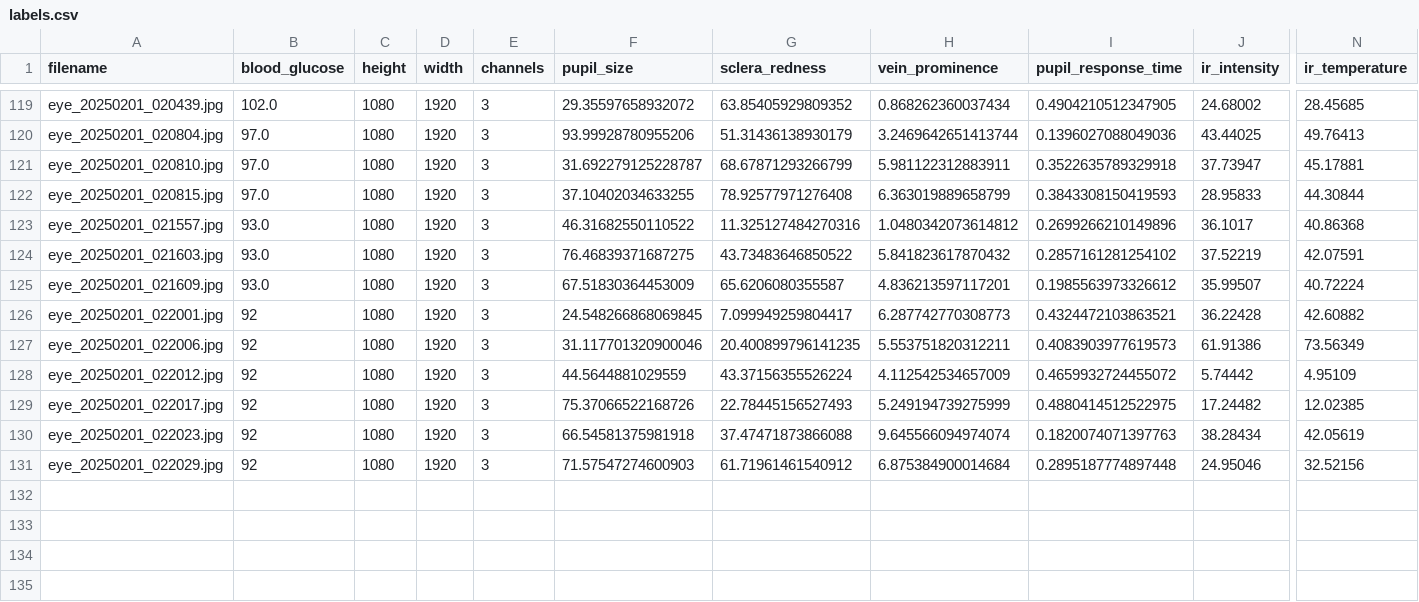
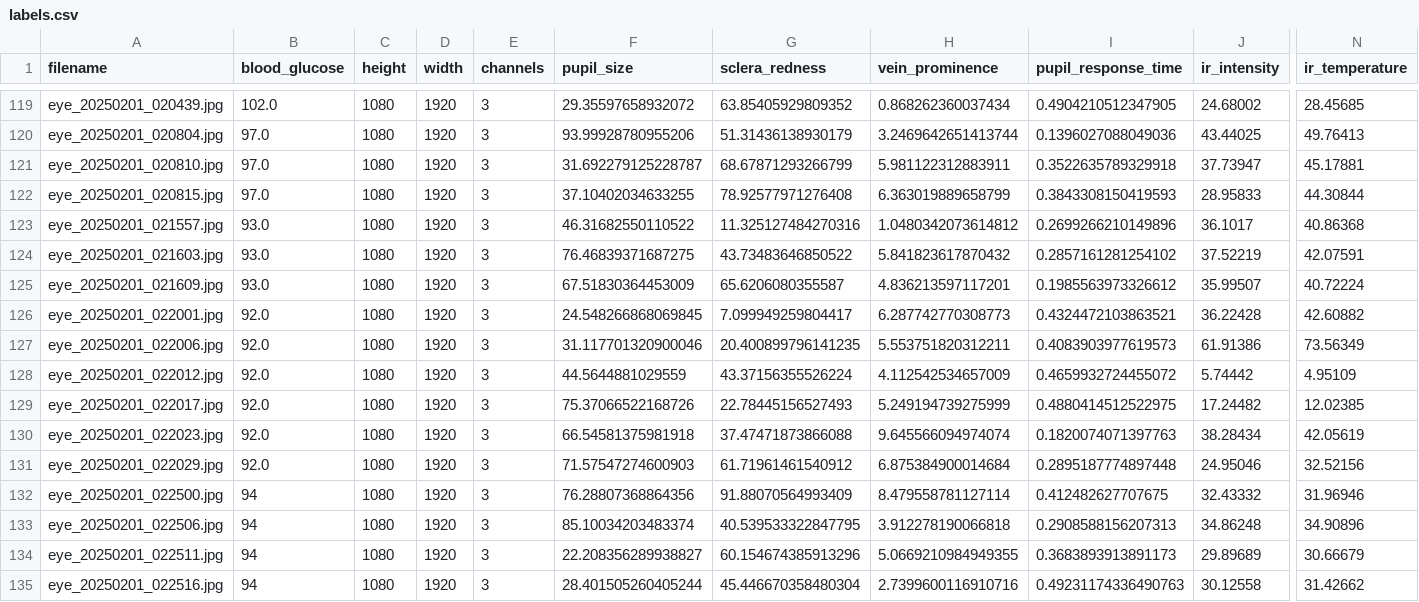
Before and after one commit to jtb21091/EyeBloodGlucose, a CSV file: eye_glucose_data/labels.csv, drawn as a sheet; only a part is shown, gaps mark what is left out; rows hold the shown columns only; the diff names each change by its address in the sheet, - before the commit and + after, or states it on an @@ line.

Commit message:
add

```diff
--- a/eye_glucose_data/labels.csv
+++ b/eye_glucose_data/labels.csv
-B126:B131 (blood_glucose): 92
+B126:B131 (blood_glucose): 92.0
+row 132: eye_20250201_022500.jpg | 94 | 1080 | 1920 | 3 | 76.28807368864356 | 91.88070564993409 | 8.479558781127114 | 0.412482627707675 | 32.43332 | 31.96946
+row 133: eye_20250201_022506.jpg | 94 | 1080 | 1920 | 3 | 85.10034203483374 | 40.539533322847795 | 3.912278190066818 | 0.2908588156207313 | 34.86248 | 34.90896
+row 134: eye_20250201_022511.jpg | 94 | 1080 | 1920 | 3 | 22.208356289938827 | 60.154674385913296 | 5.0669210984949355 | 0.3683893913891173 | 29.89689 | 30.66679
+row 135: eye_20250201_022516.jpg | 94 | 1080 | 1920 | 3 | 28.401505260405244 | 45.446670358480304 | 2.7399600116910716 | 0.49231174336490763 | 30.12558 | 31.42662
```
